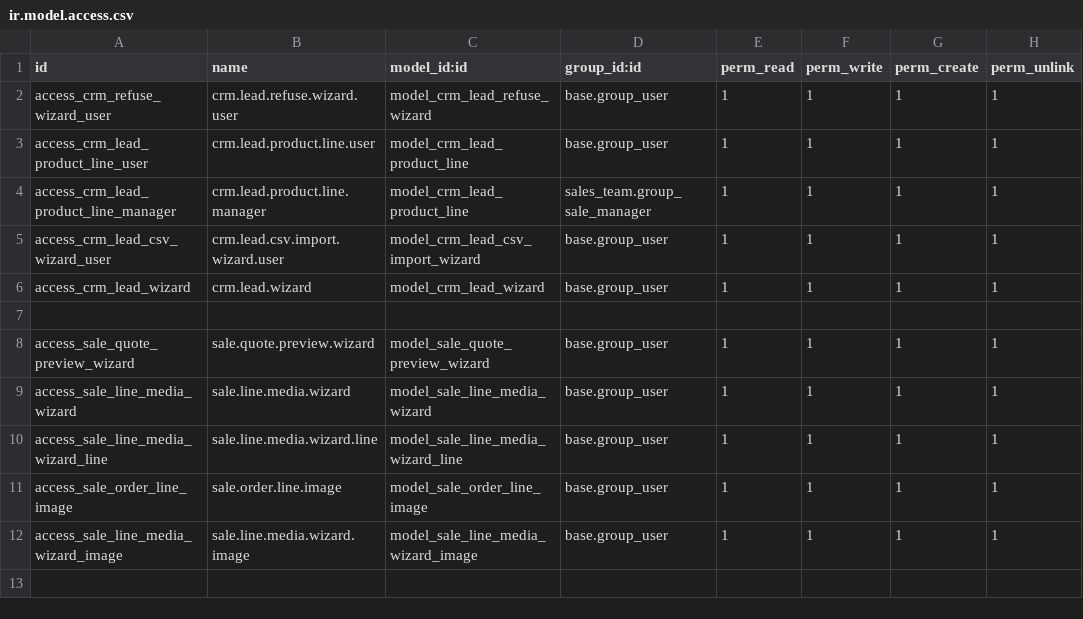
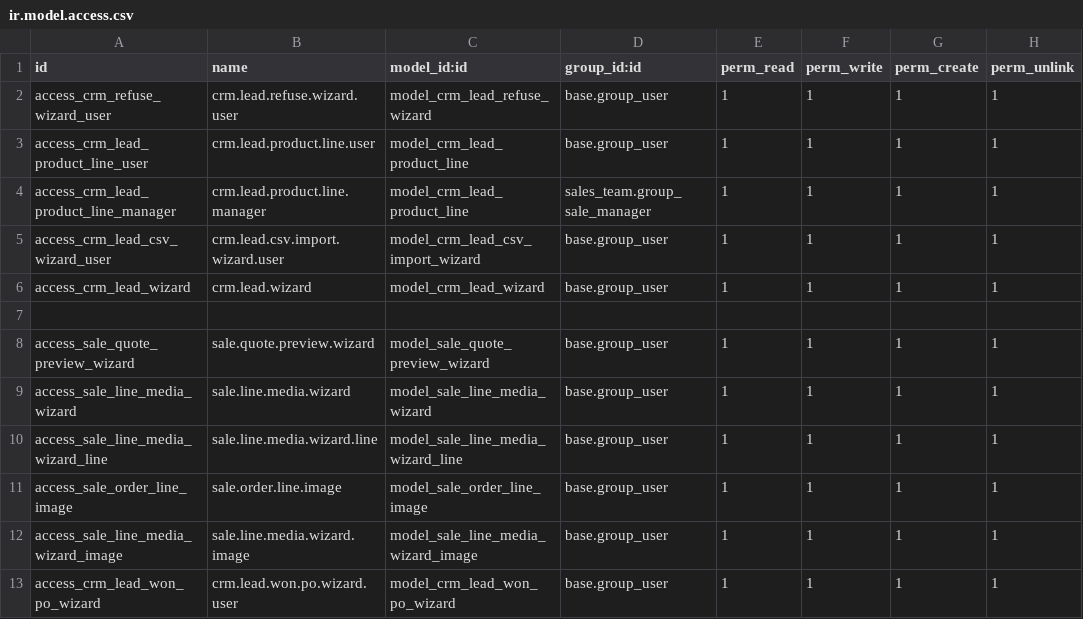
Before and after one commit to crm-ux/CRM-UX, a CSV file: addons/custom_crm_extended/security/ir.model.access.csv, drawn as a sheet.

```diff
--- a/addons/custom_crm_extended/security/ir.model.access.csv
+++ b/addons/custom_crm_extended/security/ir.model.access.csv
@@ -12 +12,2 @@ access_sale_order_line_image,sale.order.line.image,model_sale_order_line_image,b
 access_sale_line_media_wizard_image,sale.line.media.wizard.image,model_sale_line_media_wizard_image,base.group_user,1,1,1,1
+access_crm_lead_won_po_wizard,crm.lead.won.po.wizard.user,model_crm_lead_won_po_wizard,base.group_user,1,1,1,1
```
Also changed, not shown: 13 other files.
